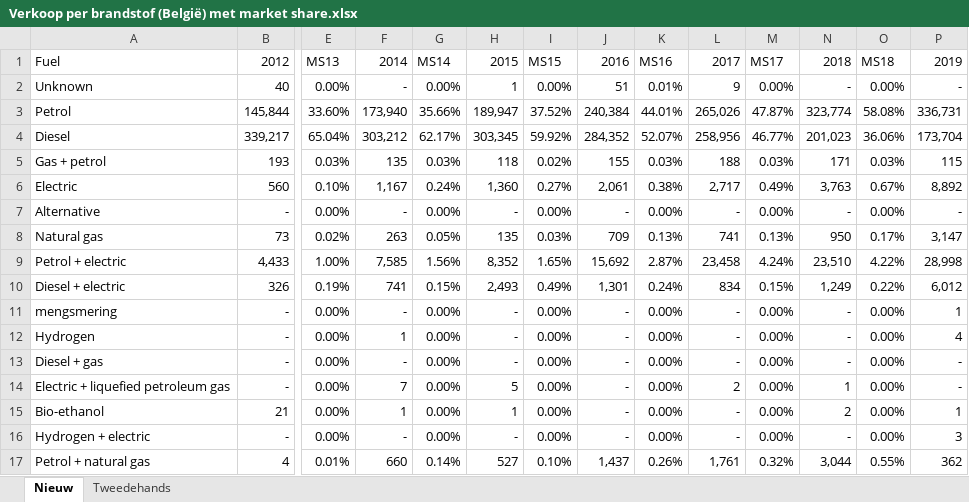
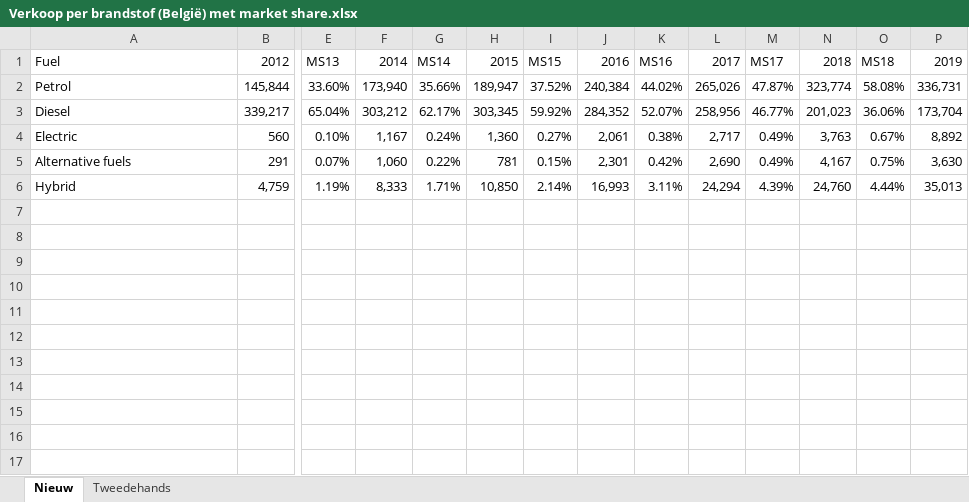
Before and after one commit to jaskesingh/BUSIN, an Excel workbook: Dashboard/Data/Verkoop per brandstof (België) met market share.xlsx, sheet Nieuw, drawn as a sheet; only a part is shown, gaps mark what is left out; values as stored, in another font and other column widths than the file's, no borders; removed rows and columns are numbered as before the commit, all else as after; rows hold the shown columns only; the diff names each change by its address in the sheet, - before the commit and + after, or states it on an @@ line.

```diff
--- a/Dashboard/Data/Verkoop per brandstof (België) met market share.xlsx (sheet Nieuw)
+++ b/Dashboard/Data/Verkoop per brandstof (België) met market share.xlsx (sheet Nieuw)
-row 2: Unknown | 40 | 0.00% | - | 0.00% | 1 | 0.00% | 51 | 0.01% | 9 | 0.00% | - | 0.00% | -
-K2: 44.01%
+K2: 44.02%
-row 5: Gas + petrol | 193 | 0.03% | 135 | 0.03% | 118 | 0.02% | 155 | 0.03% | 188 | 0.03% | 171 | 0.03% | 115
-row 7: Alternative | - | 0.00% | - | 0.00% | - | 0.00% | - | 0.00% | - | 0.00% | - | 0.00% | -
-row 8: Natural gas | 73 | 0.02% | 263 | 0.05% | 135 | 0.03% | 709 | 0.13% | 741 | 0.13% | 950 | 0.17% | 3,147
-row 9: Petrol + electric | 4,433 | 1.00% | 7,585 | 1.56% | 8,352 | 1.65% | 15,692 | 2.87% | 23,458 | 4.24% | 23,510 | 4.22% | 28,998
-row 10: Diesel + electric | 326 | 0.19% | 741 | 0.15% | 2,493 | 0.49% | 1,301 | 0.24% | 834 | 0.15% | 1,249 | 0.22% | 6,012
-row 11: mengsmering | - | 0.00% | - | 0.00% | - | 0.00% | - | 0.00% | - | 0.00% | - | 0.00% | 1
-row 12: Hydrogen | - | 0.00% | 1 | 0.00% | - | 0.00% | - | 0.00% | - | 0.00% | - | 0.00% | 4
-row 13: Diesel + gas | - | 0.00% | - | 0.00% | - | 0.00% | - | 0.00% | - | 0.00% | - | 0.00% | -
-row 14: Electric + liquefied petroleum gas | - | 0.00% | 7 | 0.00% | 5 | 0.00% | - | 0.00% | 2 | 0.00% | 1 | 0.00% | -
-row 15: Bio-ethanol | 21 | 0.00% | 1 | 0.00% | 1 | 0.00% | - | 0.00% | - | 0.00% | 2 | 0.00% | 1
-row 16: Hydrogen + electric | - | 0.00% | - | 0.00% | - | 0.00% | - | 0.00% | - | 0.00% | - | 0.00% | 3
-row 17: Petrol + natural gas | 4 | 0.01% | 660 | 0.14% | 527 | 0.10% | 1,437 | 0.26% | 1,761 | 0.32% | 3,044 | 0.55% | 362
+row 5: Alternative fuels | 291 | 0.07% | 1,060 | 0.22% | 781 | 0.15% | 2,301 | 0.42% | 2,690 | 0.49% | 4,167 | 0.75% | 3,630
+row 6: Hybrid | 4,759 | 1.19% | 8,333 | 1.71% | 10,850 | 2.14% | 16,993 | 3.11% | 24,294 | 4.39% | 24,760 | 4.44% | 35,013
```
Also changed, not shown: sheet Tweedehands, formulas that keep their value, Dashboard_Caro/Data/Verkoop per brandstof (België) met market share.xlsx, 5 other files.
